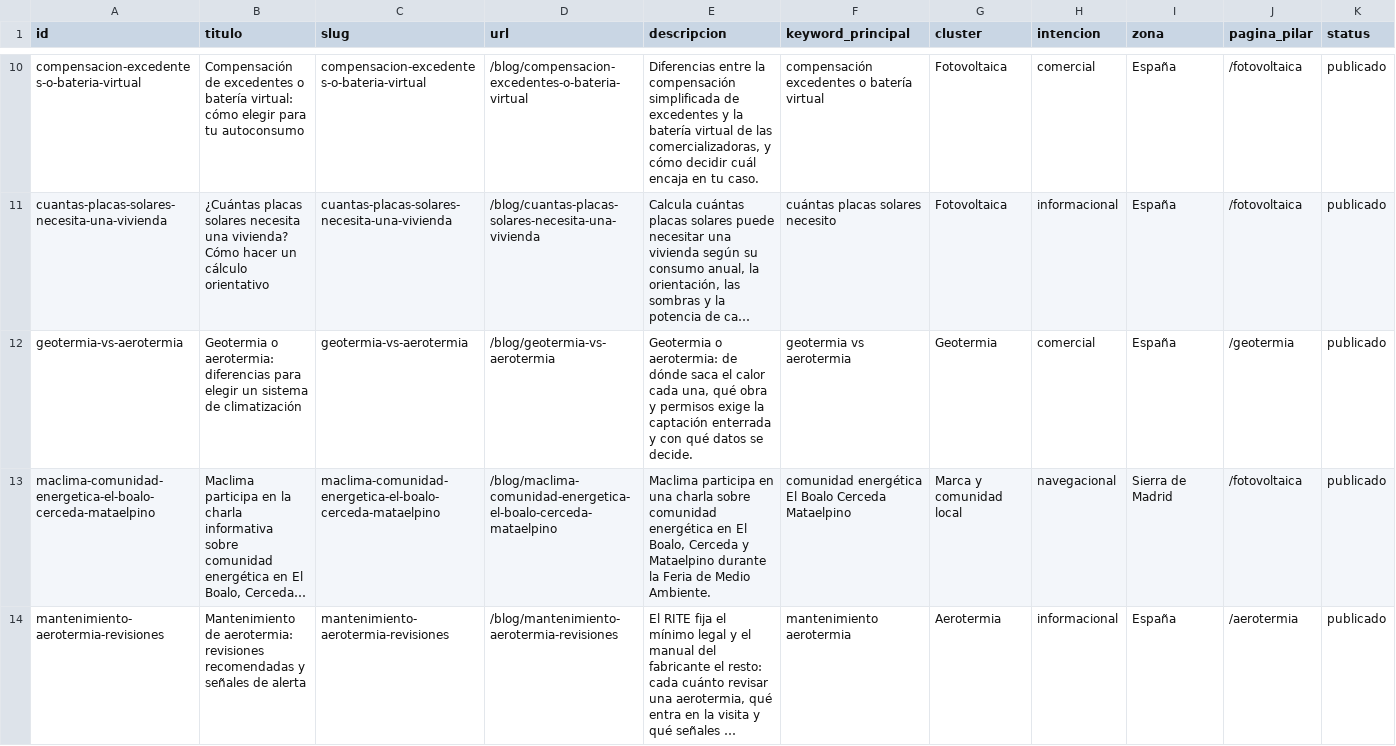
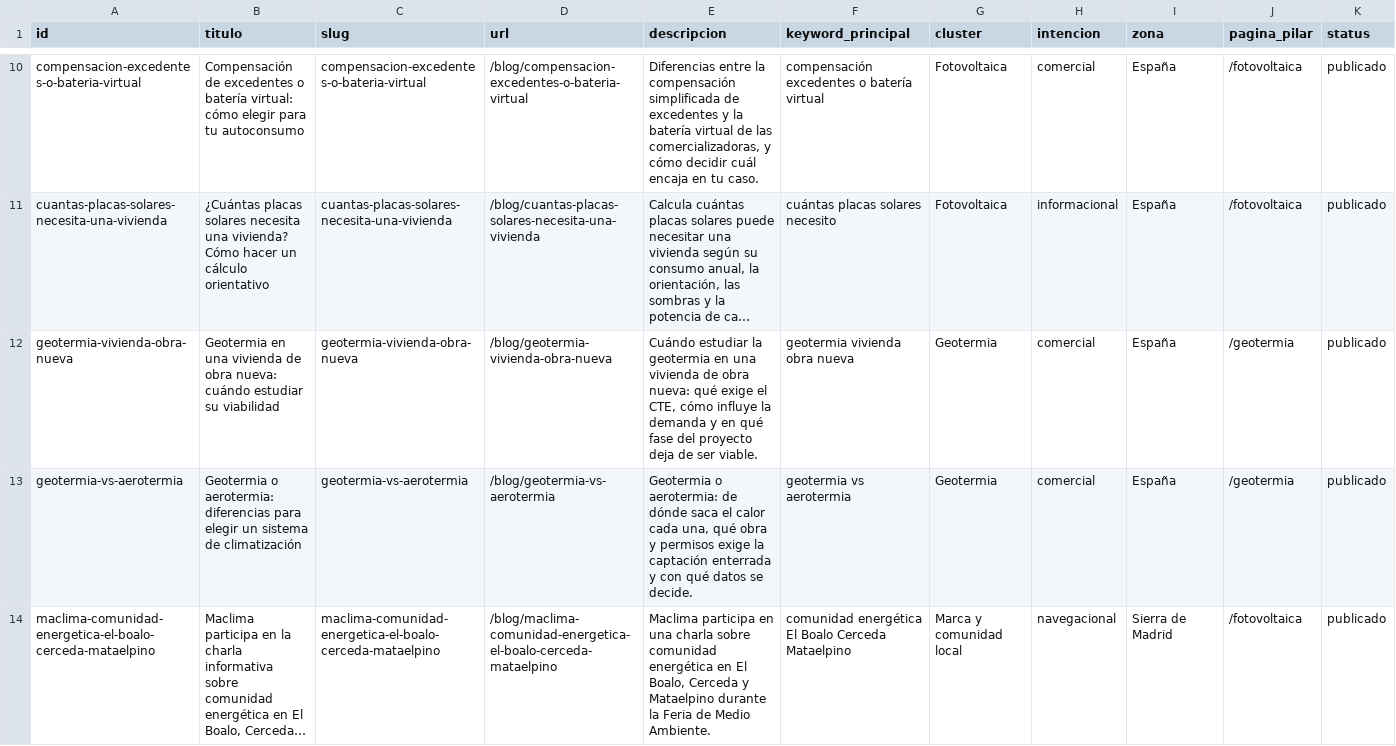
Before and after one commit to DevErickDiCE/maclima, a CSV file: docs/seo/registro-publicaciones.csv, drawn as a sheet; only a part is shown, gaps mark what is left out; the shorter side is filled out with more unchanged rows; long unchanged cells end in …; rows hold the shown columns only; the diff names each change by its address in the sheet, - before the commit and + after, or states it on an @@ line.

```diff
--- a/docs/seo/registro-publicaciones.csv
+++ b/docs/seo/registro-publicaciones.csv
+row 12: geotermia-vivienda-obra-nueva | Geotermia en una vivienda de obra nueva: cuándo estudiar su viabilidad | geotermia-vivienda-obra-nueva | /blog/geotermia-vivienda-obra-nueva | Cuándo estudiar la geotermia en una vivienda de obra nueva: qué exige el CTE, cómo influye la demanda y en qué fase del proyecto deja de ser viable. | geotermia vivienda obra nueva | Geotermia | comercial | España | /geotermia | publicado
```
Also changed, not shown: docs/seo/calendario-publicaciones.csv, 1 other file.
